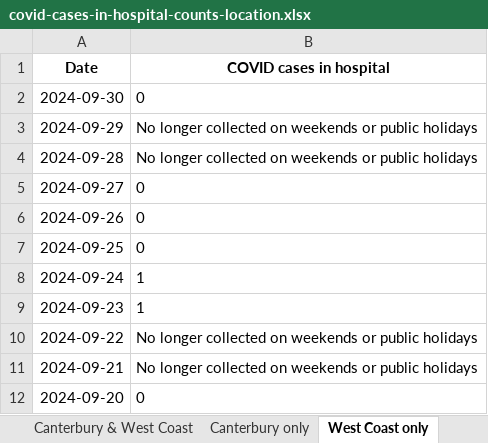
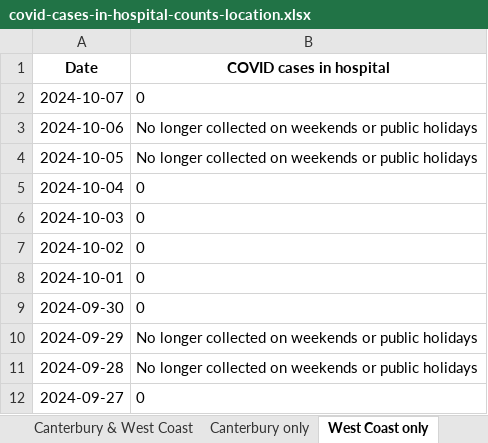
Before and after one commit to minhealthnz/nz-covid-data, an Excel workbook: cases/covid-cases-in-hospital-counts-location.xlsx, sheet West Coast only, drawn as a sheet; only a part is shown; the shorter side is filled out with more unchanged rows; values as stored, in another font and other column widths than the file's, no borders; the diff names each change by its address in the sheet, - before the commit and + after, or states it on an @@ line.

```diff
--- a/cases/covid-cases-in-hospital-counts-location.xlsx (sheet West Coast only)
+++ b/cases/covid-cases-in-hospital-counts-location.xlsx (sheet West Coast only)
+row 2: 2024-10-07 | 0
+row 3: 2024-10-06 | No longer collected on weekends or public holidays
+row 4: 2024-10-05 | No longer collected on weekends or public holidays
+row 5: 2024-10-04 | 0
+row 6: 2024-10-03 | 0
+row 7: 2024-10-02 | 0
+row 8: 2024-10-01 | 0
```
Also changed, not shown: sheet All districts, sheet Tairawhiti, sheet Wairarapa, sheet Whanganui, sheet South Canterbury, sheet Lakes, 17 more sheets, cases/covid-cases-counts-location.xlsx, 3 other files.
